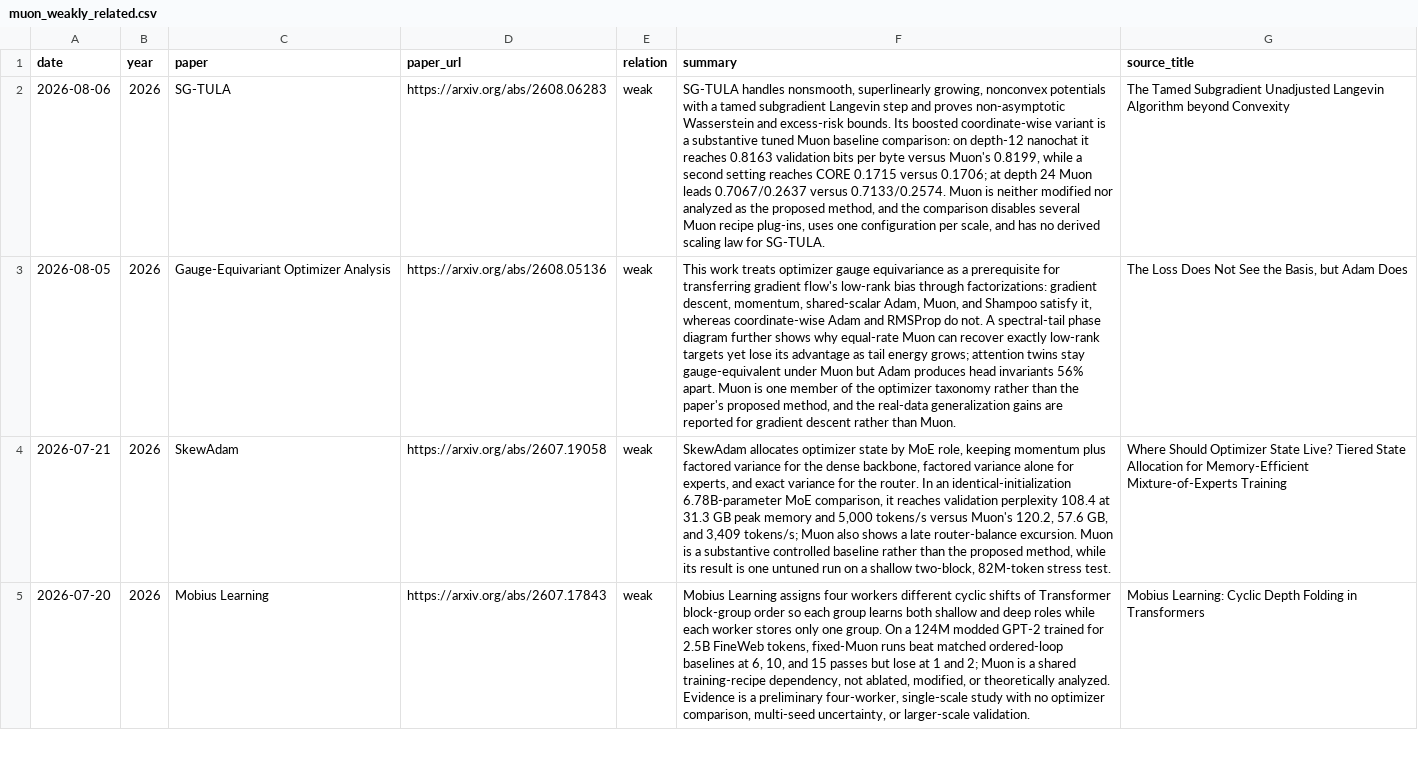
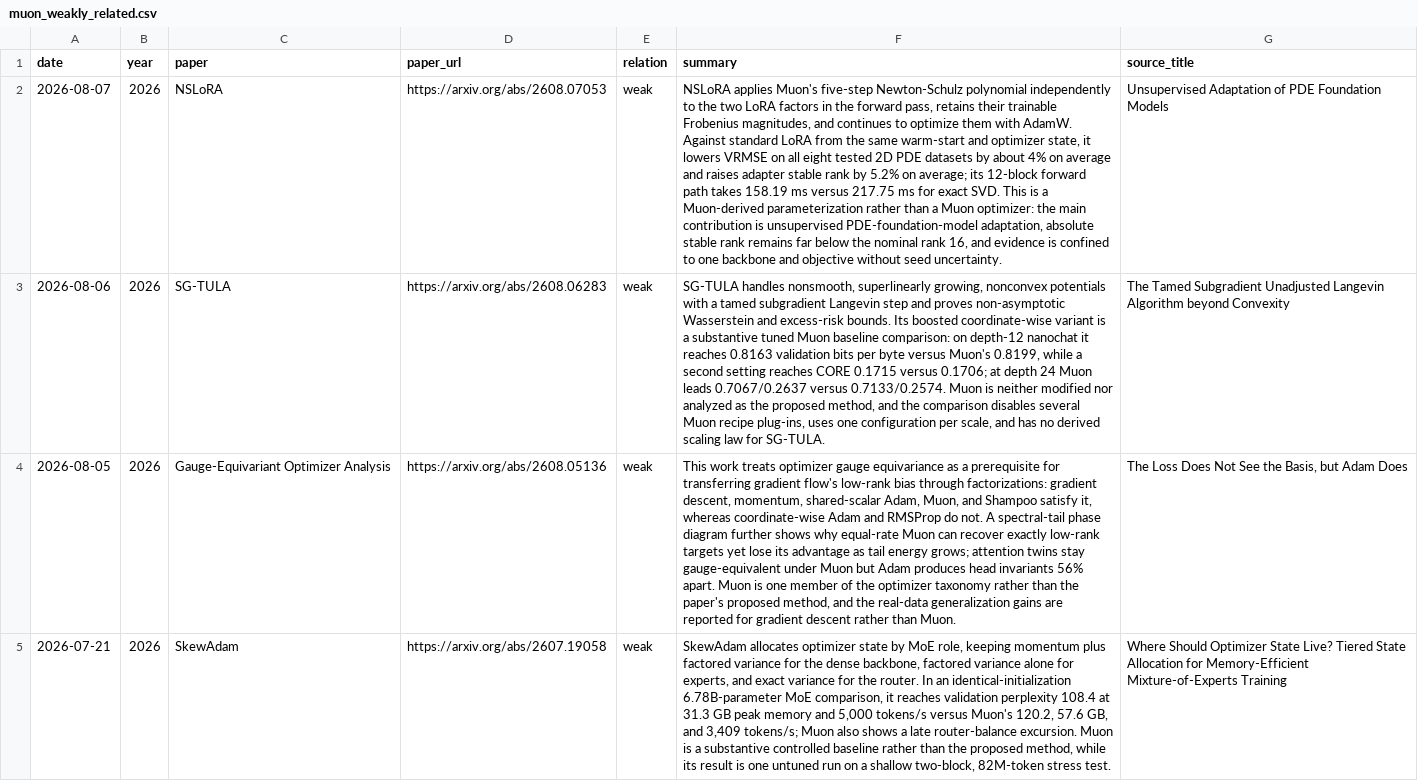
Before and after one commit to JiwenJ/Awesome-Optimizers, a CSV file: data/muon_weakly_related.csv, drawn as a sheet; only a part is shown; the shorter side is filled out with more unchanged rows; the diff names each change by its address in the sheet, - before the commit and + after, or states it on an @@ line.

```diff
--- a/data/muon_weakly_related.csv
+++ b/data/muon_weakly_related.csv
+row 2: 2026-08-07 | 2026 | NSLoRA | https://arxiv.org/abs/2608.07053 | weak | NSLoRA applies Muon's five-step Newton-Schulz polynomial independently to the two LoRA factors in the forward pass, retains their trainable Frobenius magnitudes, and continues to optimize them with AdamW. Against standard LoRA from the same warm-start and optimizer state, it lowers VRMSE on all eight tested 2D PDE datasets by about 4% on average and raises adapter stable rank by 5.2% on average; its 12-block forward path takes 158.19 ms versus 217.75 ms for exact SVD. This is a Muon-derived parameterization rather than a Muon optimizer: the main contribution is unsupervised PDE-foundation-model adaptation, absolute stable rank remains far below the nominal rank 16, and evidence is confined to one backbone and objective without seed uncertainty. | Unsupervised Adaptation of PDE Foundation Models
```
Also changed, not shown: data/muon_resources.csv, data/optimizers.csv, 1 other file.
